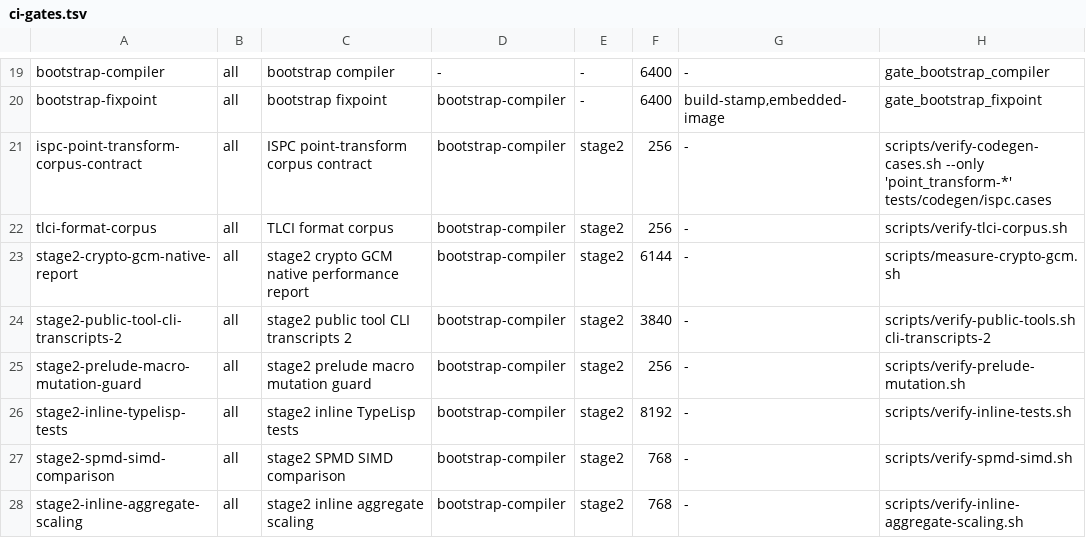
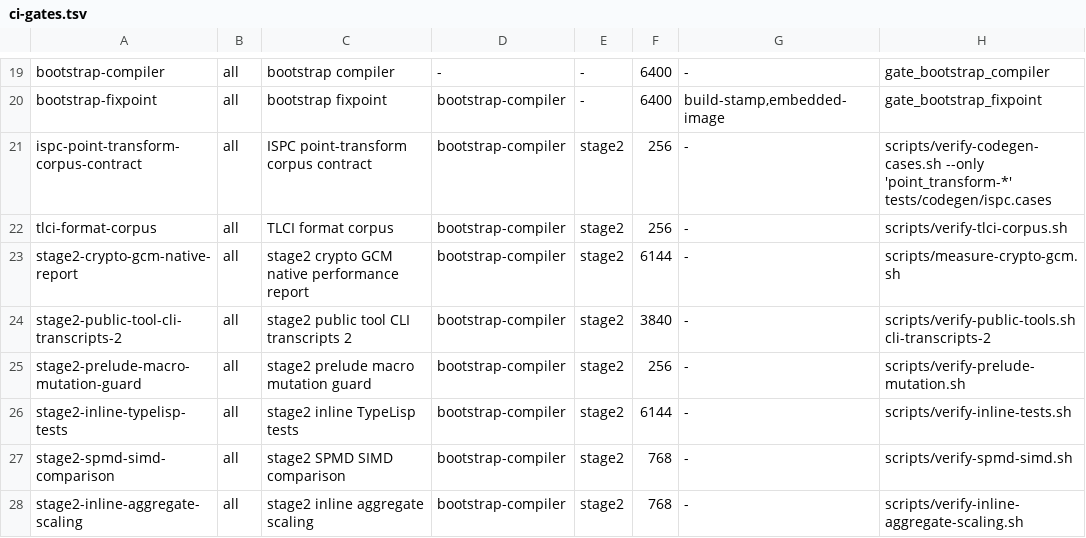
Before and after one commit to JoNil-Botta/typelisp, a TSV file: scripts/ci-gates.tsv, drawn as a sheet; only a part is shown, gaps mark what is left out.

```diff
--- a/scripts/ci-gates.tsv
+++ b/scripts/ci-gates.tsv
@@ -25,3 +25,3 @@ stage2-public-tool-cli-transcripts-2	all	stage2 public tool CLI transcripts 2	bo
 stage2-prelude-macro-mutation-guard	all	stage2 prelude macro mutation guard	bootstrap-compiler	stage2	256	-	scripts/verify-prelude-mutation.sh
-stage2-inline-typelisp-tests	all	stage2 inline TypeLisp tests	bootstrap-compiler	stage2	8192	-	scripts/verify-inline-tests.sh
+stage2-inline-typelisp-tests	all	stage2 inline TypeLisp tests	bootstrap-compiler	stage2	6144	-	scripts/verify-inline-tests.sh
 stage2-spmd-simd-comparison	all	stage2 SPMD SIMD comparison	bootstrap-compiler	stage2	768	-	scripts/verify-spmd-simd.sh
```
Also changed, not shown: 1 other file.
